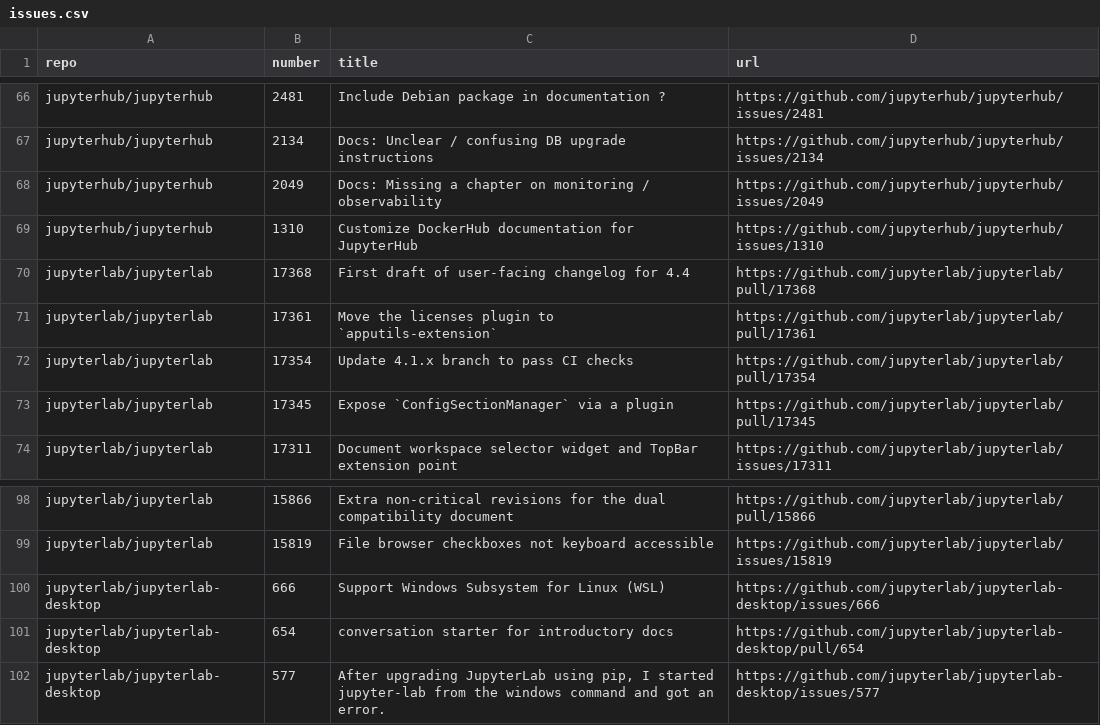
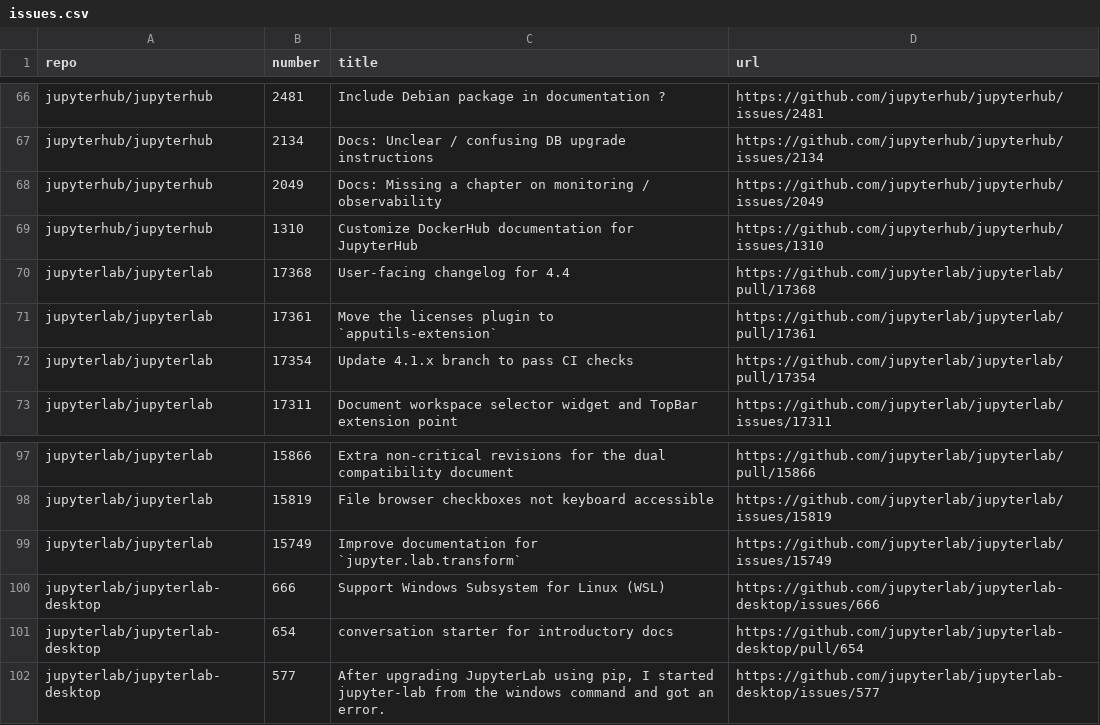
Before and after one commit to chbrandt/jupyter-docs-test, a CSV file: issues.csv, drawn as a sheet; only a part is shown, gaps mark what is left out.

```diff
--- a/issues.csv
+++ b/issues.csv
@@ -69,6 +69,5 @@
 "jupyterhub/jupyterhub","1310","Customize DockerHub documentation for JupyterHub","https://github.com/jupyterhub/jupyterhub/issues/1310"
-"jupyterlab/jupyterlab","17368","First draft of user-facing changelog for 4.4","https://github.com/jupyterlab/jupyterlab/pull/17368"
+"jupyterlab/jupyterlab","17368","User-facing changelog for 4.4","https://github.com/jupyterlab/jupyterlab/pull/17368"
 "jupyterlab/jupyterlab","17361","Move the licenses plugin to `apputils-extension`","https://github.com/jupyterlab/jupyterlab/pull/17361"
 "jupyterlab/jupyterlab","17354","Update 4.1.x branch to pass CI checks","https://github.com/jupyterlab/jupyterlab/pull/17354"
-"jupyterlab/jupyterlab","17345","Expose `ConfigSectionManager` via a plugin","https://github.com/jupyterlab/jupyterlab/pull/17345"
 "jupyterlab/jupyterlab","17311","Document workspace selector widget and TopBar extension point","https://github.com/jupyterlab/jupyterlab/issues/17311"
@@ -99,2 +98,3 @@
 "jupyterlab/jupyterlab","15819","File browser checkboxes not keyboard accessible","https://github.com/jupyterlab/jupyterlab/issues/15819"
+"jupyterlab/jupyterlab","15749","Improve documentation for `jupyter.lab.transform`","https://github.com/jupyterlab/jupyterlab/issues/15749"
 "jupyterlab/jupyterlab-desktop","666","Support Windows Subsystem for Linux (WSL)","https://github.com/jupyterlab/jupyterlab-desktop/issues/666"
```
Also changed, not shown: 1 other file.
